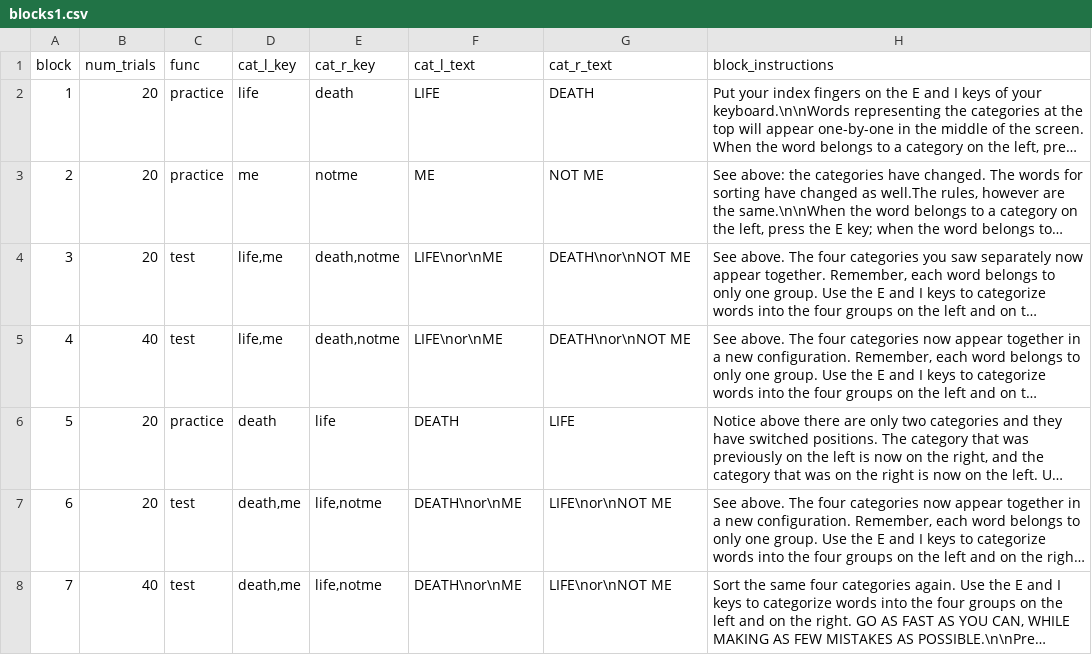
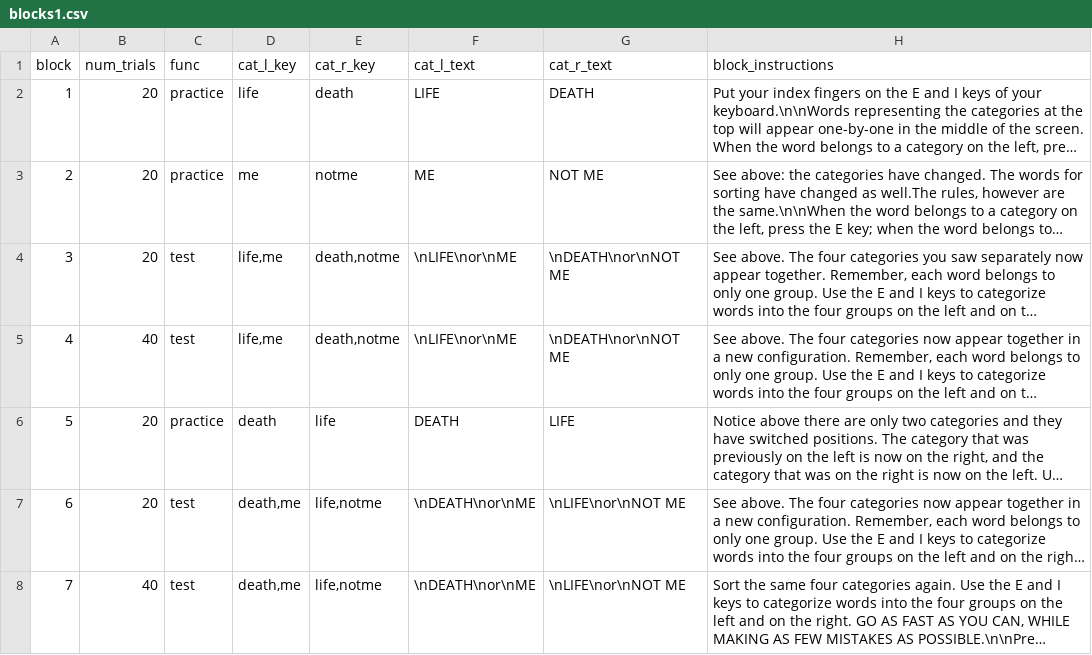
Before and after one commit to uwmadison-chm/psychopy-death-iat, a CSV file: blocks1.csv, drawn as a sheet; long unchanged cells end in …; the diff names each change by its address in the sheet, - before the commit and + after, or states it on an @@ line.

Commit message:
Add additional blocks

```diff
--- a/blocks1.csv
+++ b/blocks1.csv
-F4:F5 (cat_l_text): LIFE\nor\nME
+F4:F5 (cat_l_text): \nLIFE\nor\nME
-G4:G5 (cat_r_text): DEATH\nor\nNOT ME
+G4:G5 (cat_r_text): \nDEATH\nor\nNOT ME
-F7:F8 (cat_l_text): DEATH\nor\nME
+F7:F8 (cat_l_text): \nDEATH\nor\nME
-G7:G8 (cat_r_text): LIFE\nor\nNOT ME
+G7:G8 (cat_r_text): \nLIFE\nor\nNOT ME
```
Also changed, not shown: 4 other files.
